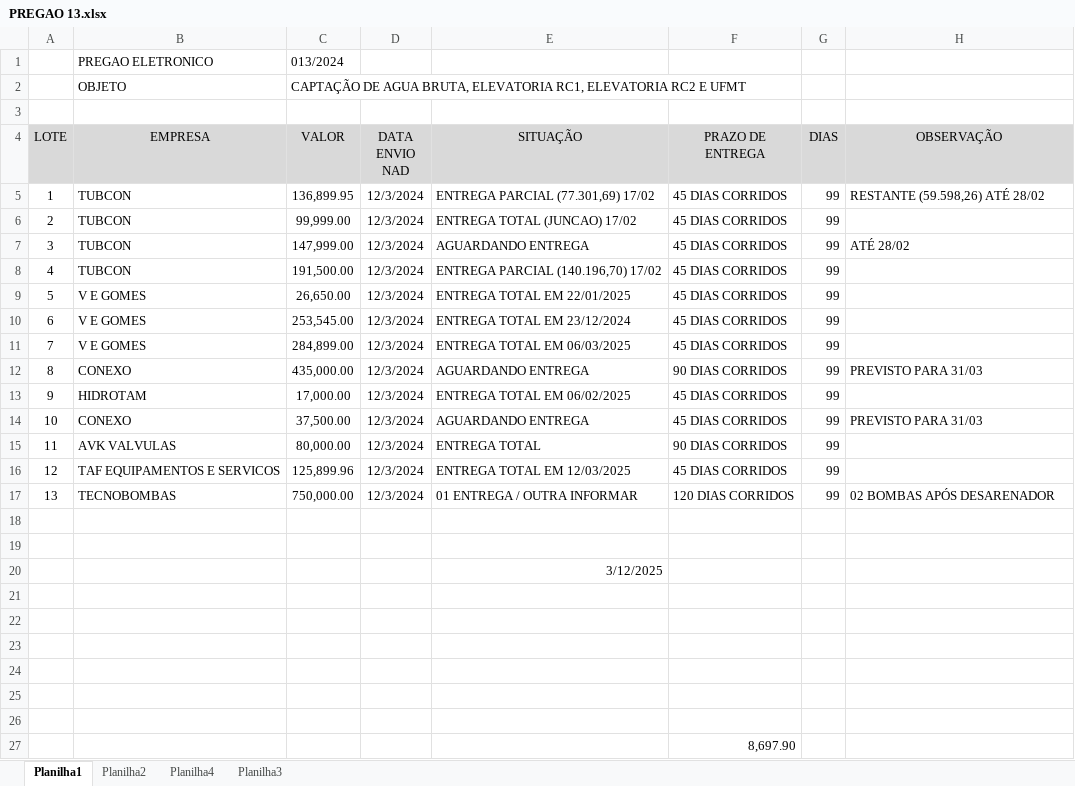
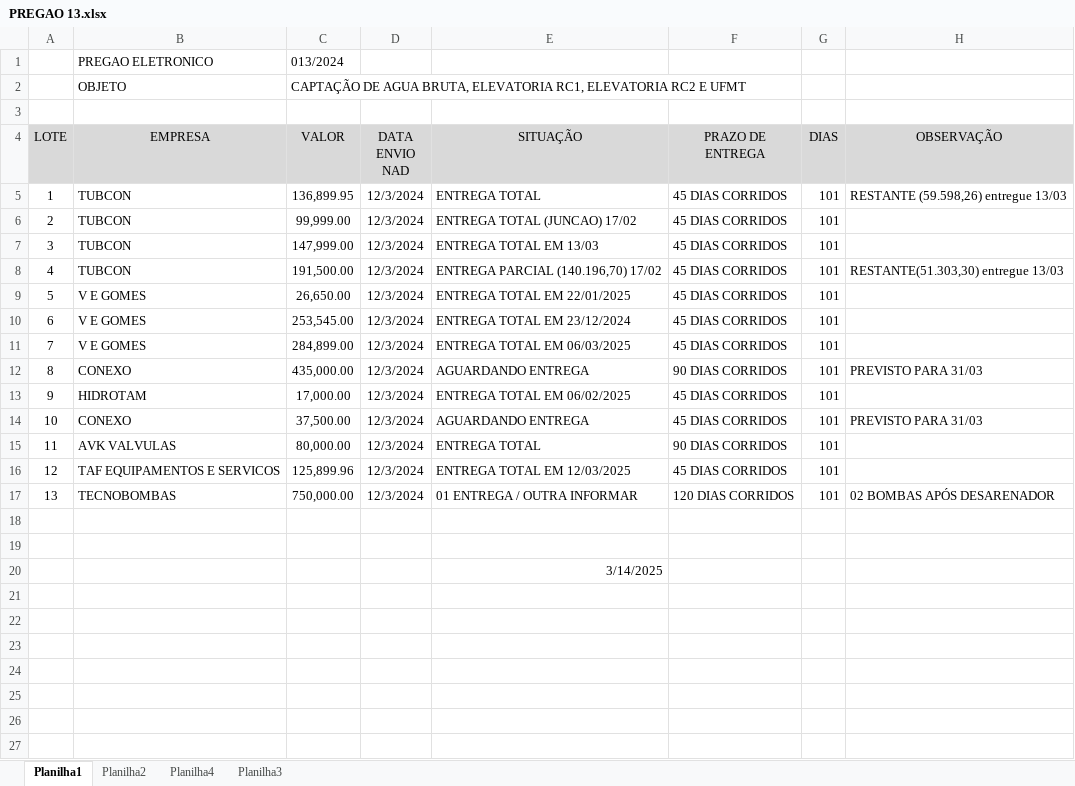
Before and after one commit to brumas2022/patrimonio, an Excel workbook: PREGAO 13.xlsx, sheet Planilha1, drawn as a sheet; values as stored, in another font and other column widths than the file's, no borders; the diff names each change by its address in the sheet, - before the commit and + after, or states it on an @@ line.

Commit message:
Update PREGAO 13.xlsx

```diff
--- a/PREGAO 13.xlsx (sheet Planilha1)
+++ b/PREGAO 13.xlsx (sheet Planilha1)
-E5 (SITUAÇÃO): ENTREGA PARCIAL (77.301,69) 17/02
+E5 (SITUAÇÃO): ENTREGA TOTAL
-G5:G17 (DIAS): 99
+G5:G17 (DIAS): 101
-H5 (OBSERVAÇÃO): RESTANTE (59.598,26) ATÉ 28/02
+H5 (OBSERVAÇÃO): RESTANTE (59.598,26) entregue 13/03
-E7 (SITUAÇÃO): AGUARDANDO ENTREGA
+E7 (SITUAÇÃO): ENTREGA TOTAL EM 13/03
-H7 (OBSERVAÇÃO): ATÉ 28/02
+H7 (OBSERVAÇÃO): (empty)
-H8 (OBSERVAÇÃO): (empty)
+H8 (OBSERVAÇÃO): RESTANTE(51.303,30) entregue 13/03
-E20 (SITUAÇÃO): 3/12/2025
+E20 (SITUAÇÃO): 3/14/2025
-row 21: (empty)
-row 22: (empty)
-row 23: (empty)
-row 24: (empty)
-row 25: (empty)
-row 26: (empty)
-row 27:  |  |  |  |  | 8,697.90
```
Also changed, not shown: sheet Planilha4, sheet Planilha2.
